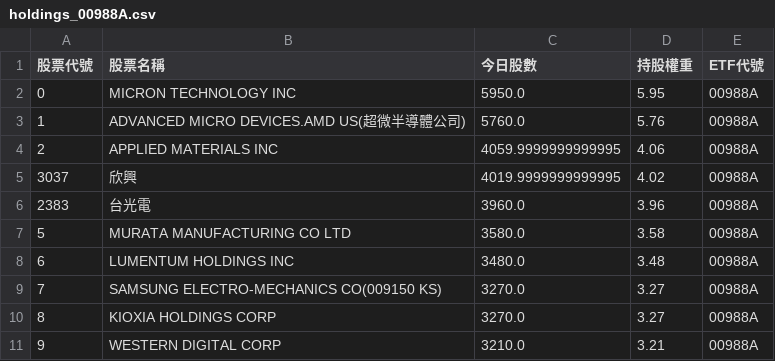
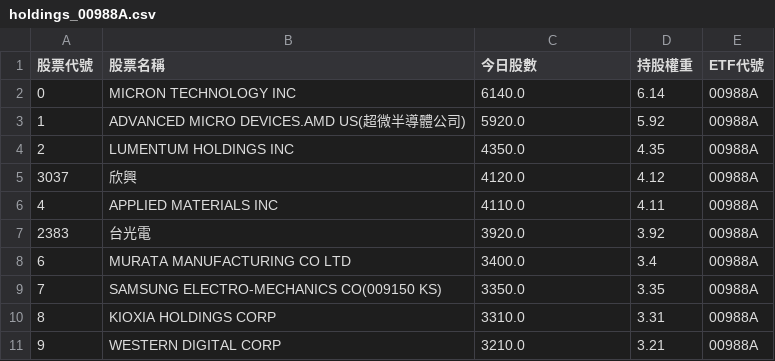
Before and after one commit to caesar263/my-etf-tracker, a CSV file: holdings_00988A.csv, drawn as a sheet.

```diff
--- a/holdings_00988A.csv
+++ b/holdings_00988A.csv
@@ -1,11 +1,11 @@
 股票代號,股票名稱,今日股數,持股權重,ETF代號
-0,MICRON TECHNOLOGY INC,5950.0,5.95,00988A
-1,ADVANCED MICRO DEVICES.AMD US(超微半導體公司),5760.0,5.76,00988A
-2,APPLIED MATERIALS INC,4059.9999999999995,4.06,00988A
-3037,欣興,4019.9999999999995,4.02,00988A
-2383,台光電,3960.0,3.96,00988A
-5,MURATA MANUFACTURING CO LTD,3580.0,3.58,00988A
-6,LUMENTUM HOLDINGS INC,3480.0,3.48,00988A
-7,SAMSUNG ELECTRO-MECHANICS CO(009150 KS),3270.0,3.27,00988A
-8,KIOXIA HOLDINGS CORP,3270.0,3.27,00988A
+0,MICRON TECHNOLOGY INC,6140.0,6.14,00988A
+1,ADVANCED MICRO DEVICES.AMD US(超微半導體公司),5920.0,5.92,00988A
+2,LUMENTUM HOLDINGS INC,4350.0,4.35,00988A
+3037,欣興,4120.0,4.12,00988A
+4,APPLIED MATERIALS INC,4110.0,4.11,00988A
+2383,台光電,3920.0,3.92,00988A
+6,MURATA MANUFACTURING CO LTD,3400.0,3.4,00988A
+7,SAMSUNG ELECTRO-MECHANICS CO(009150 KS),3350.0,3.35,00988A
+8,KIOXIA HOLDINGS CORP,3310.0,3.31,00988A
 9,WESTERN DIGITAL CORP,3210.0,3.21,00988A
```
Also changed, not shown: final_analysis.csv, holdings_00400A.csv, 13 other files.
